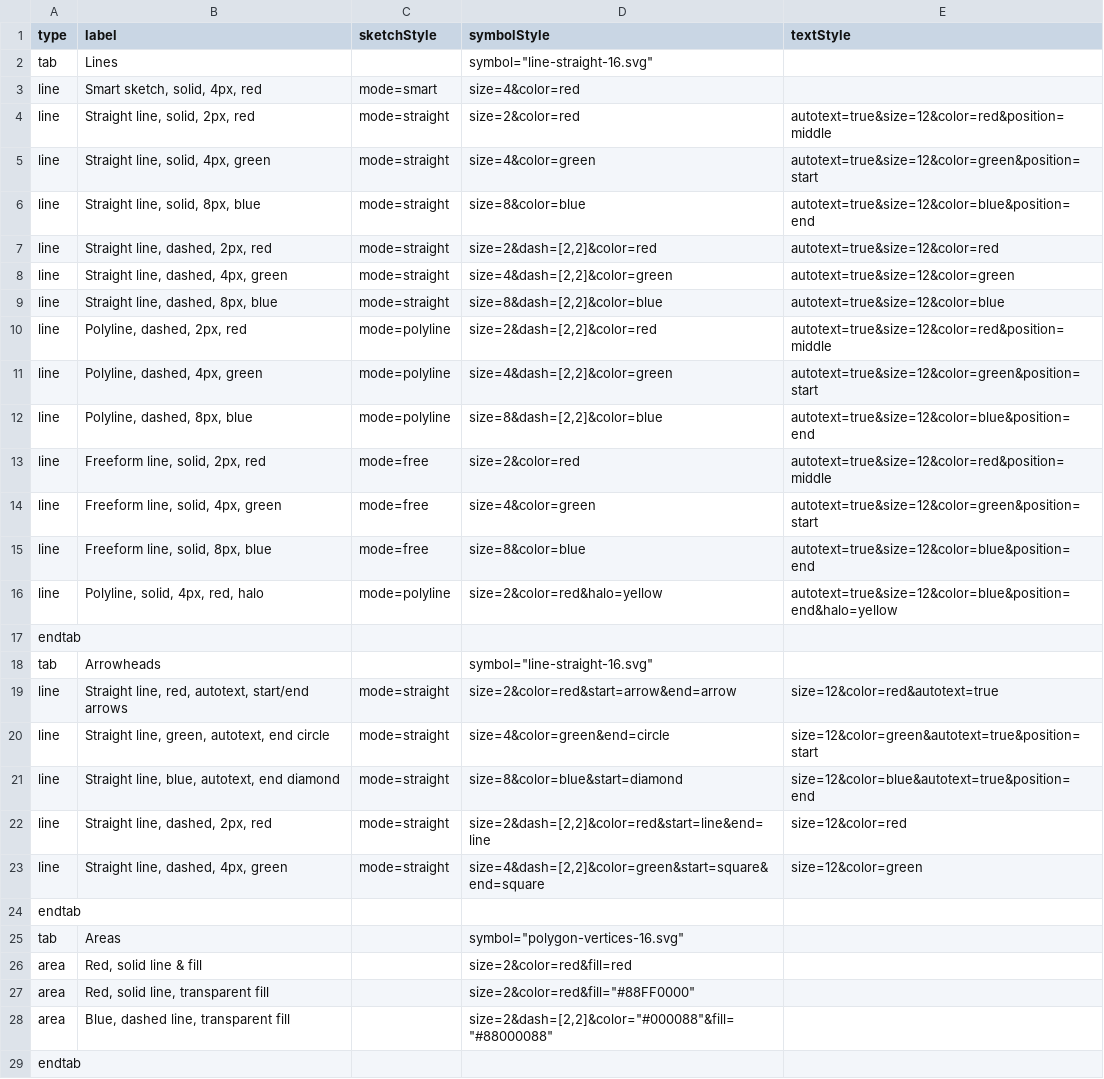
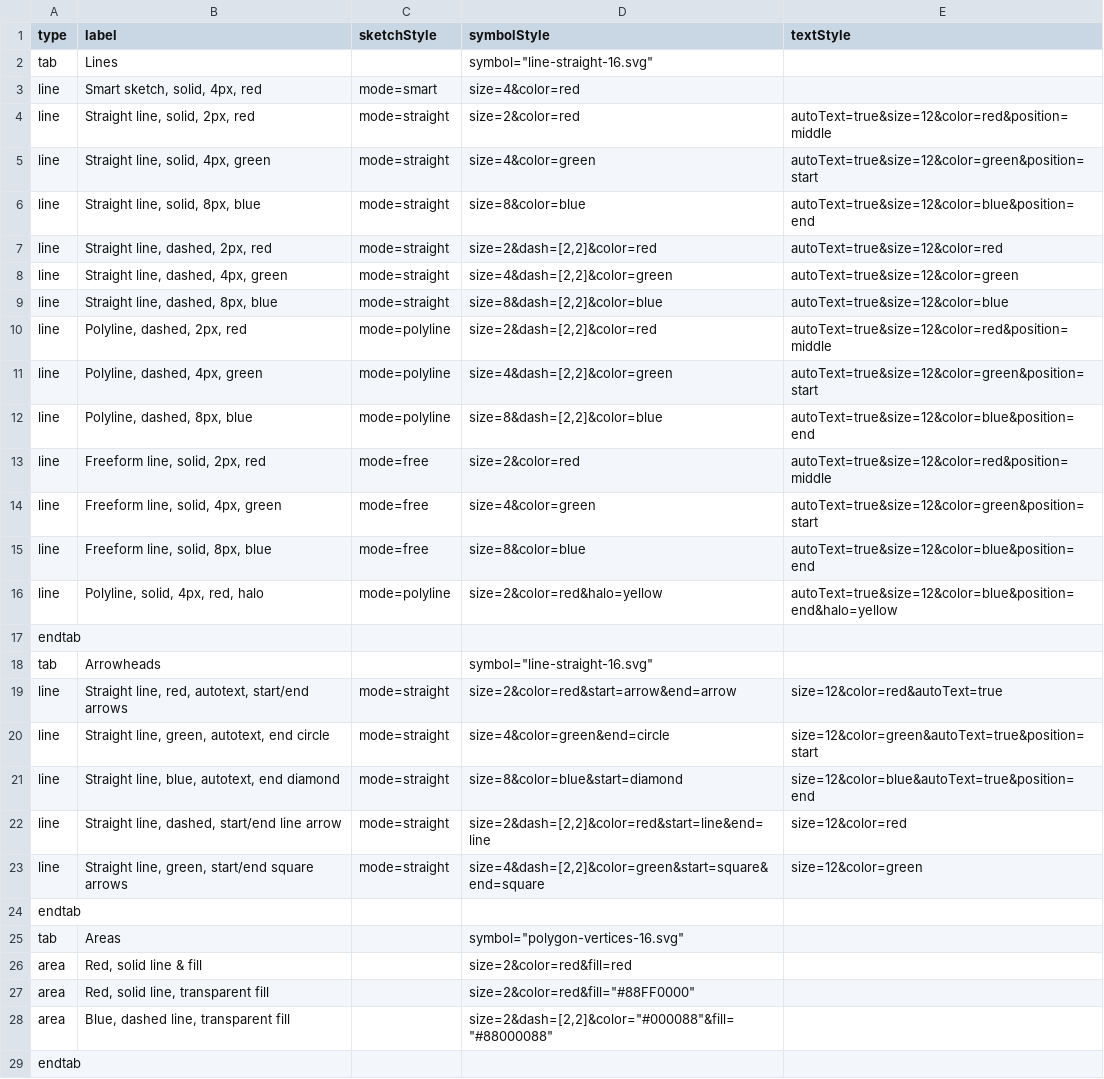
Before and after one commit to davismmarques/sample-palette-configurations, a CSV file: basic.csv, drawn as a sheet; only a part is shown.

Commit message:
Fix autoText argument

```diff
--- a/basic.csv
+++ b/basic.csv
@@ -3,22 +3,22 @@ tab,Lines,,"symbol=""line-straight-16.svg""",
 line,"Smart sketch, solid, 4px, red",mode=smart,size=4&color=red,
-line,"Straight line, solid, 2px, red",mode=straight,size=2&color=red,autotext=true&size=12&color=red&position=middle
-line,"Straight line, solid, 4px, green",mode=straight,size=4&color=green,autotext=true&size=12&color=green&position=start
-line,"Straight line, solid, 8px, blue",mode=straight,size=8&color=blue,autotext=true&size=12&color=blue&position=end
-line,"Straight line, dashed, 2px, red",mode=straight,"size=2&dash=[2,2]&color=red",autotext=true&size=12&color=red
-line,"Straight line, dashed, 4px, green",mode=straight,"size=4&dash=[2,2]&color=green",autotext=true&size=12&color=green
-line,"Straight line, dashed, 8px, blue",mode=straight,"size=8&dash=[2,2]&color=blue",autotext=true&size=12&color=blue
-line,"Polyline, dashed, 2px, red",mode=polyline,"size=2&dash=[2,2]&color=red",autotext=true&size=12&color=red&position=middle
-line,"Polyline, dashed, 4px, green",mode=polyline,"size=4&dash=[2,2]&color=green",autotext=true&size=12&color=green&position=start
-line,"Polyline, dashed, 8px, blue",mode=polyline,"size=8&dash=[2,2]&color=blue",autotext=true&size=12&color=blue&position=end
-line,"Freeform line, solid, 2px, red",mode=free,size=2&color=red,autotext=true&size=12&color=red&position=middle
-line,"Freeform line, solid, 4px, green",mode=free,size=4&color=green,autotext=true&size=12&color=green&position=start
-line,"Freeform line, solid, 8px, blue",mode=free,size=8&color=blue,autotext=true&size=12&color=blue&position=end
-line,"Polyline, solid, 4px, red, halo",mode=polyline,size=2&color=red&halo=yellow,autotext=true&size=12&color=blue&position=end&halo=yellow
+line,"Straight line, solid, 2px, red",mode=straight,size=2&color=red,autoText=true&size=12&color=red&position=middle
+line,"Straight line, solid, 4px, green",mode=straight,size=4&color=green,autoText=true&size=12&color=green&position=start
+line,"Straight line, solid, 8px, blue",mode=straight,size=8&color=blue,autoText=true&size=12&color=blue&position=end
+line,"Straight line, dashed, 2px, red",mode=straight,"size=2&dash=[2,2]&color=red",autoText=true&size=12&color=red
+line,"Straight line, dashed, 4px, green",mode=straight,"size=4&dash=[2,2]&color=green",autoText=true&size=12&color=green
+line,"Straight line, dashed, 8px, blue",mode=straight,"size=8&dash=[2,2]&color=blue",autoText=true&size=12&color=blue
+line,"Polyline, dashed, 2px, red",mode=polyline,"size=2&dash=[2,2]&color=red",autoText=true&size=12&color=red&position=middle
+line,"Polyline, dashed, 4px, green",mode=polyline,"size=4&dash=[2,2]&color=green",autoText=true&size=12&color=green&position=start
+line,"Polyline, dashed, 8px, blue",mode=polyline,"size=8&dash=[2,2]&color=blue",autoText=true&size=12&color=blue&position=end
+line,"Freeform line, solid, 2px, red",mode=free,size=2&color=red,autoText=true&size=12&color=red&position=middle
+line,"Freeform line, solid, 4px, green",mode=free,size=4&color=green,autoText=true&size=12&color=green&position=start
+line,"Freeform line, solid, 8px, blue",mode=free,size=8&color=blue,autoText=true&size=12&color=blue&position=end
+line,"Polyline, solid, 4px, red, halo",mode=polyline,size=2&color=red&halo=yellow,autoText=true&size=12&color=blue&position=end&halo=yellow
 endtab,,,,
 tab,Arrowheads,,"symbol=""line-straight-16.svg""",
-line,"Straight line, red, autotext, start/end arrows",mode=straight,size=2&color=red&start=arrow&end=arrow,size=12&color=red&autotext=true
-line,"Straight line, green, autotext, end circle",mode=straight,size=4&color=green&end=circle,size=12&color=green&autotext=true&position=start
-line,"Straight line, blue, autotext, end diamond",mode=straight,size=8&color=blue&start=diamond,size=12&color=blue&autotext=true&position=end
-line,"Straight line, dashed, 2px, red",mode=straight,"size=2&dash=[2,2]&color=red&start=line&end=line",size=12&color=red
-line,"Straight line, dashed, 4px, green",mode=straight,"size=4&dash=[2,2]&color=green&start=square&end=square",size=12&color=green
+line,"Straight line, red, autotext, start/end arrows",mode=straight,size=2&color=red&start=arrow&end=arrow,size=12&color=red&autoText=true
+line,"Straight line, green, autotext, end circle",mode=straight,size=4&color=green&end=circle,size=12&color=green&autoText=true&position=start
+line,"Straight line, blue, autotext, end diamond",mode=straight,size=8&color=blue&start=diamond,size=12&color=blue&autoText=true&position=end
+line,"Straight line, dashed, start/end line arrow",mode=straight,"size=2&dash=[2,2]&color=red&start=line&end=line",size=12&color=red
+line,"Straight line, green, start/end square arrows",mode=straight,"size=4&dash=[2,2]&color=green&start=square&end=square",size=12&color=green
 endtab,,,,
```
